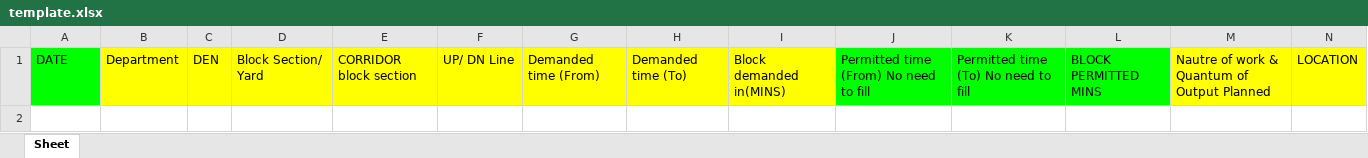
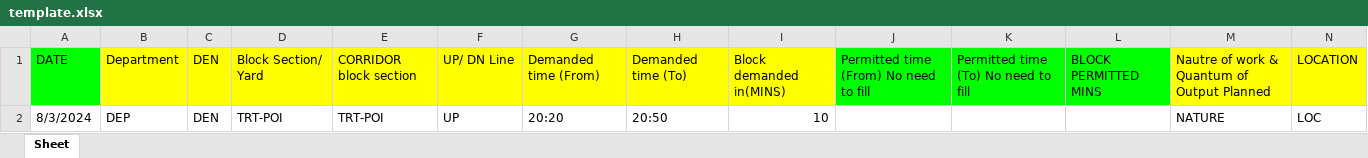
Before and after one commit to nandhagk/train, an Excel workbook: src/client/template.xlsx, sheet Sheet, drawn as a sheet; values as stored, in another font and other column widths than the file's, no borders; the diff names each change by its address in the sheet, - before the commit and + after, or states it on an @@ line.

Commit message:
added back in excel support

```diff
--- a/src/client/template.xlsx (sheet Sheet)
+++ b/src/client/template.xlsx (sheet Sheet)
+row 2: 8/3/2024 | DEP | DEN | TRT-POI | TRT-POI | UP | 20:20 | 20:50 | 10 |  |  |  | NATURE | LOC
```
Also changed, not shown: 8 other files.
